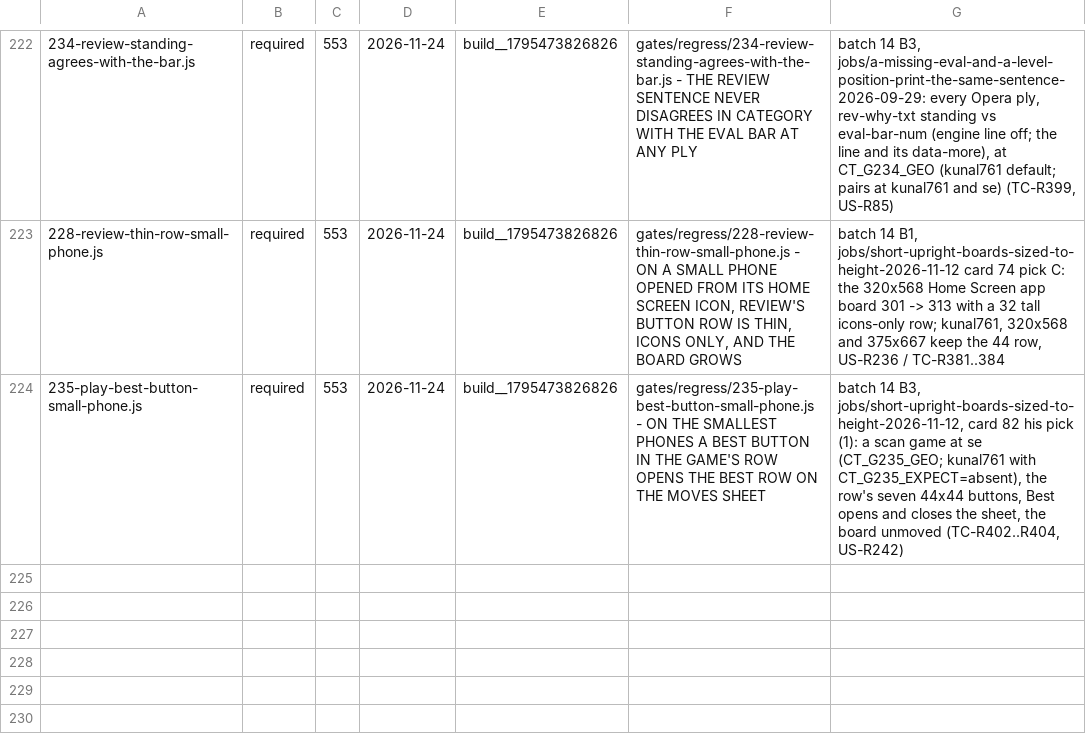
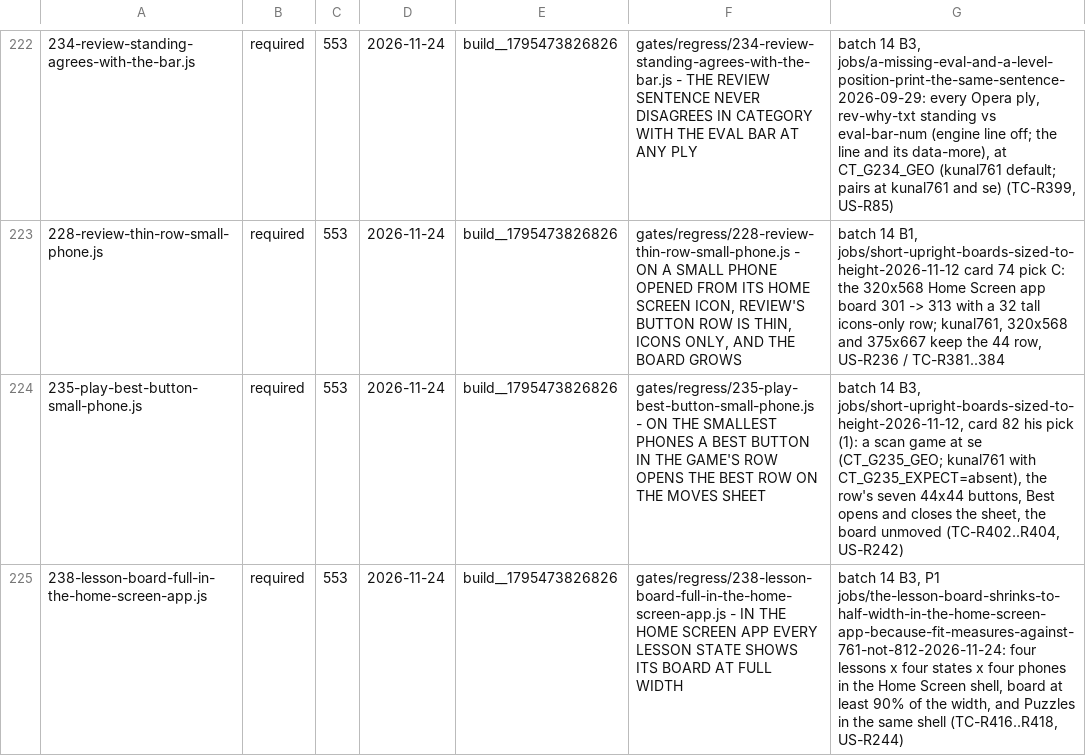
Before and after one commit to LearnToCheckmate/chess-trainer, a TSV file: gates/gate-manifest.tsv, drawn as a sheet; only a part is shown, gaps mark what is left out.

```diff
--- a/gates/gate-manifest.tsv
+++ b/gates/gate-manifest.tsv
@@ -224 +224,2 @@
 235-play-best-button-small-phone.js	required	553	2026-11-24	build__1795473826826	gates/regress/235-play-best-button-small-phone.js - ON THE SMALLEST PHONES A BEST BUTTON IN THE GAME'S ROW OPENS THE BEST ROW ON THE MOVES SHEET	batch 14 B3, jobs/short-upright-boards-sized-to-height-2026-11-12, card 82 his pick (1): a scan game at se (CT_G235_GEO; kunal761 with CT_G235_EXPECT=absent), the row's seven 44x44 buttons, Best opens and closes the sheet, the board unmoved (TC-R402..R404, US-R242)
+238-lesson-board-full-in-the-home-screen-app.js	required	553	2026-11-24	build__1795473826826	gates/regress/238-lesson-board-full-in-the-home-screen-app.js - IN THE HOME SCREEN APP EVERY LESSON STATE SHOWS ITS BOARD AT FULL WIDTH	batch 14 B3, P1 jobs/the-lesson-board-shrinks-to-half-width-in-the-home-screen-app-because-fit-measures-against-761-not-812-2026-11-24: four lessons x four states x four phones in the Home Screen shell, board at least 90% of the width, and Puzzles in the same shell (TC-R416..R418, US-R244)
```
Also changed, not shown: 7 other files.
